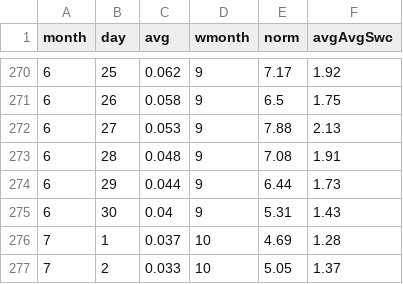
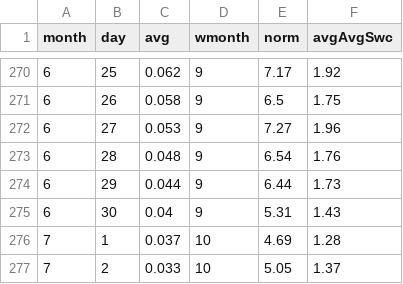
Before and after one commit to datadesk/california-drought-scrapers, a CSV file: snowpack/data/normals/normal-swc.csv, drawn as a sheet; only a part is shown, gaps mark what is left out.

```diff
--- a/snowpack/data/normals/normal-swc.csv
+++ b/snowpack/data/normals/normal-swc.csv
@@ -271,4 +271,4 @@ month,day,avg,wmonth,norm,avgAvgSwc
 6,26,0.058,9,6.5,1.75
-6,27,0.053,9,7.88,2.13
-6,28,0.048,9,7.08,1.91
+6,27,0.053,9,7.27,1.96
+6,28,0.048,9,6.54,1.76
 6,29,0.044,9,6.44,1.73
```
